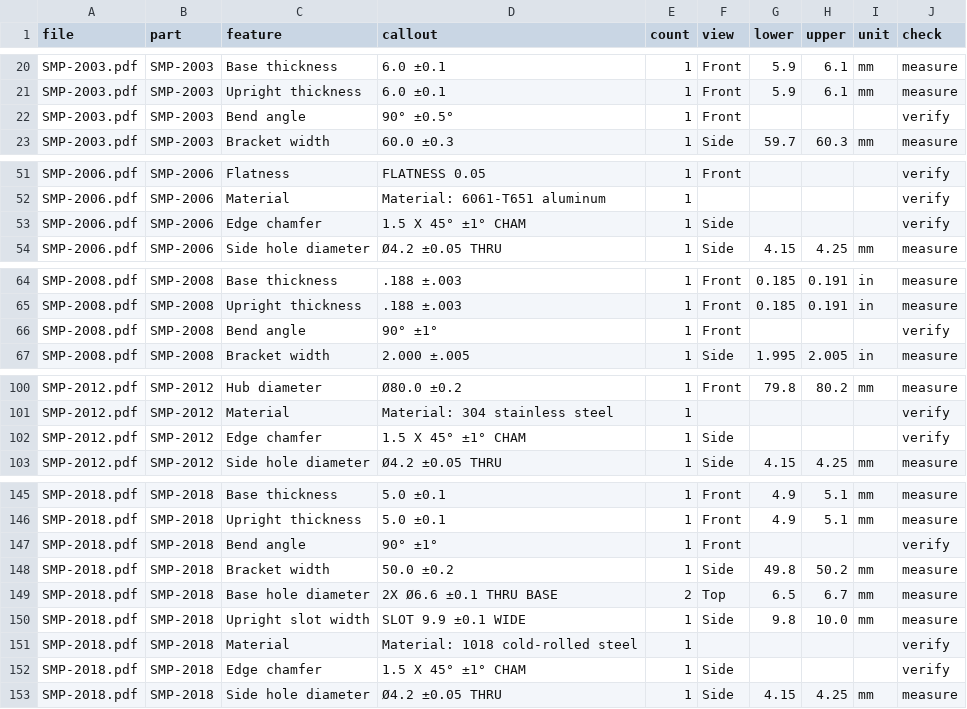
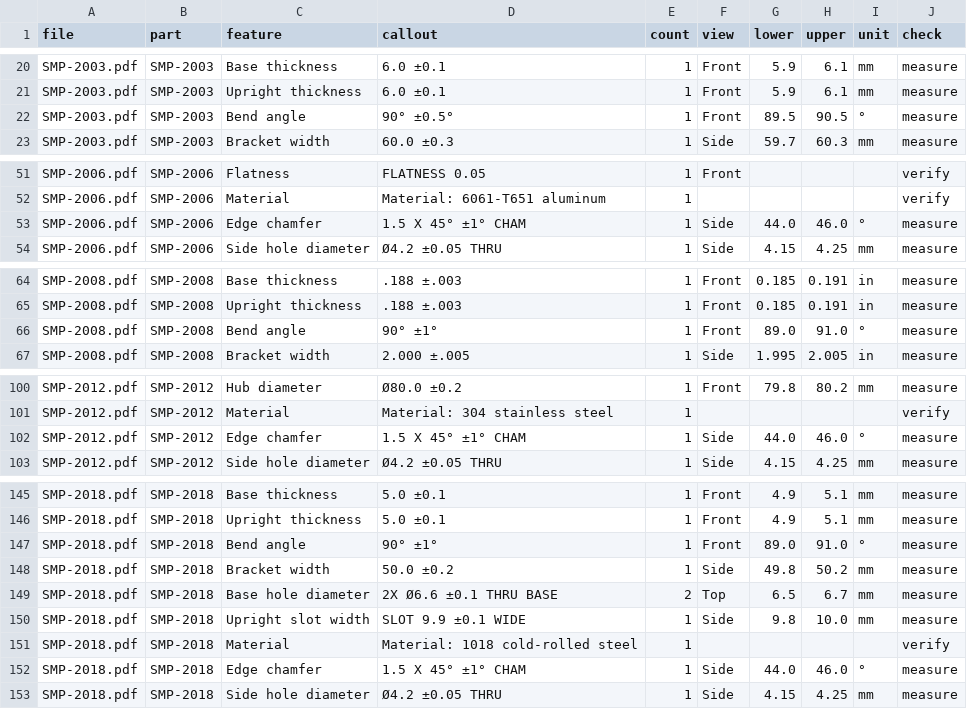
Before and after one commit to tejasripopuri/gaugebook-fai, a CSV file: examples/sample-drawings/answer-key.csv, drawn as a sheet; only a part is shown, gaps mark what is left out; the diff covers the shown part only.

```diff
--- a/examples/sample-drawings/answer-key.csv
+++ b/examples/sample-drawings/answer-key.csv
@@ -21,3 +21,3 @@ SMP-2003.pdf,SMP-2003,Base thickness,6.0 ±0.1,1,Front,5.9,6.1,mm,measure
 SMP-2003.pdf,SMP-2003,Upright thickness,6.0 ±0.1,1,Front,5.9,6.1,mm,measure
-SMP-2003.pdf,SMP-2003,Bend angle,90° ±0.5°,1,Front,,,,verify
+SMP-2003.pdf,SMP-2003,Bend angle,90° ±0.5°,1,Front,89.5,90.5,°,measure
 SMP-2003.pdf,SMP-2003,Bracket width,60.0 ±0.3,1,Side,59.7,60.3,mm,measure
@@ -52,3 +52,3 @@ SMP-2006.pdf,SMP-2006,Flatness,FLATNESS 0.05,1,Front,,,,verify
 SMP-2006.pdf,SMP-2006,Material,Material: 6061-T651 aluminum,1,,,,,verify
-SMP-2006.pdf,SMP-2006,Edge chamfer,1.5 X 45° ±1° CHAM,1,Side,,,,verify
+SMP-2006.pdf,SMP-2006,Edge chamfer,1.5 X 45° ±1° CHAM,1,Side,44.0,46.0,°,measure
 SMP-2006.pdf,SMP-2006,Side hole diameter,Ø4.2 ±0.05 THRU,1,Side,4.15,4.25,mm,measure
@@ -65,3 +65,3 @@ SMP-2008.pdf,SMP-2008,Base thickness,.188 ±.003,1,Front,0.185,0.191,in,measure
 SMP-2008.pdf,SMP-2008,Upright thickness,.188 ±.003,1,Front,0.185,0.191,in,measure
-SMP-2008.pdf,SMP-2008,Bend angle,90° ±1°,1,Front,,,,verify
+SMP-2008.pdf,SMP-2008,Bend angle,90° ±1°,1,Front,89.0,91.0,°,measure
 SMP-2008.pdf,SMP-2008,Bracket width,2.000 ±.005,1,Side,1.995,2.005,in,measure
@@ -101,3 +101,3 @@ SMP-2012.pdf,SMP-2012,Hub diameter,Ø80.0 ±0.2,1,Front,79.8,80.2,mm,measure
 SMP-2012.pdf,SMP-2012,Material,Material: 304 stainless steel,1,,,,,verify
-SMP-2012.pdf,SMP-2012,Edge chamfer,1.5 X 45° ±1° CHAM,1,Side,,,,verify
+SMP-2012.pdf,SMP-2012,Edge chamfer,1.5 X 45° ±1° CHAM,1,Side,44.0,46.0,°,measure
 SMP-2012.pdf,SMP-2012,Side hole diameter,Ø4.2 ±0.05 THRU,1,Side,4.15,4.25,mm,measure
@@ -146,3 +146,3 @@ SMP-2018.pdf,SMP-2018,Base thickness,5.0 ±0.1,1,Front,4.9,5.1,mm,measure
 SMP-2018.pdf,SMP-2018,Upright thickness,5.0 ±0.1,1,Front,4.9,5.1,mm,measure
-SMP-2018.pdf,SMP-2018,Bend angle,90° ±1°,1,Front,,,,verify
+SMP-2018.pdf,SMP-2018,Bend angle,90° ±1°,1,Front,89.0,91.0,°,measure
 SMP-2018.pdf,SMP-2018,Bracket width,50.0 ±0.2,1,Side,49.8,50.2,mm,measure
@@ -151,3 +151,3 @@ SMP-2018.pdf,SMP-2018,Upright slot width,SLOT 9.9 ±0.1 WIDE,1,Side,9.8,10.0,mm,
 SMP-2018.pdf,SMP-2018,Material,Material: 1018 cold-rolled steel,1,,,,,verify
-SMP-2018.pdf,SMP-2018,Edge chamfer,1.5 X 45° ±1° CHAM,1,Side,,,,verify
+SMP-2018.pdf,SMP-2018,Edge chamfer,1.5 X 45° ±1° CHAM,1,Side,44.0,46.0,°,measure
 SMP-2018.pdf,SMP-2018,Side hole diameter,Ø4.2 ±0.05 THRU,1,Side,4.15,4.25,mm,measure
```
Also changed, not shown: 36 edited cells elsewhere in this file, 11 other files.
